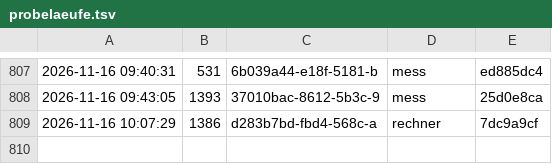
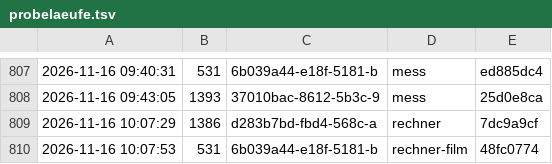
Before and after one commit to tramour-cmyk/androidapp_rpg_bornim, a TSV file: probelaeufe.tsv, drawn as a sheet; only a part is shown, gaps mark what is left out; the diff names each change by its address in the sheet, - before the commit and + after, or states it on an @@ line.

Commit message:
Probelauf 531 (6b039a44-e18f-5181-b)

```diff
--- a/probelaeufe.tsv
+++ b/probelaeufe.tsv
+row 810: 2026-11-16 10:07:53 | 531 | 6b039a44-e18f-5181-b | rechner-film | 48fc0774
```
